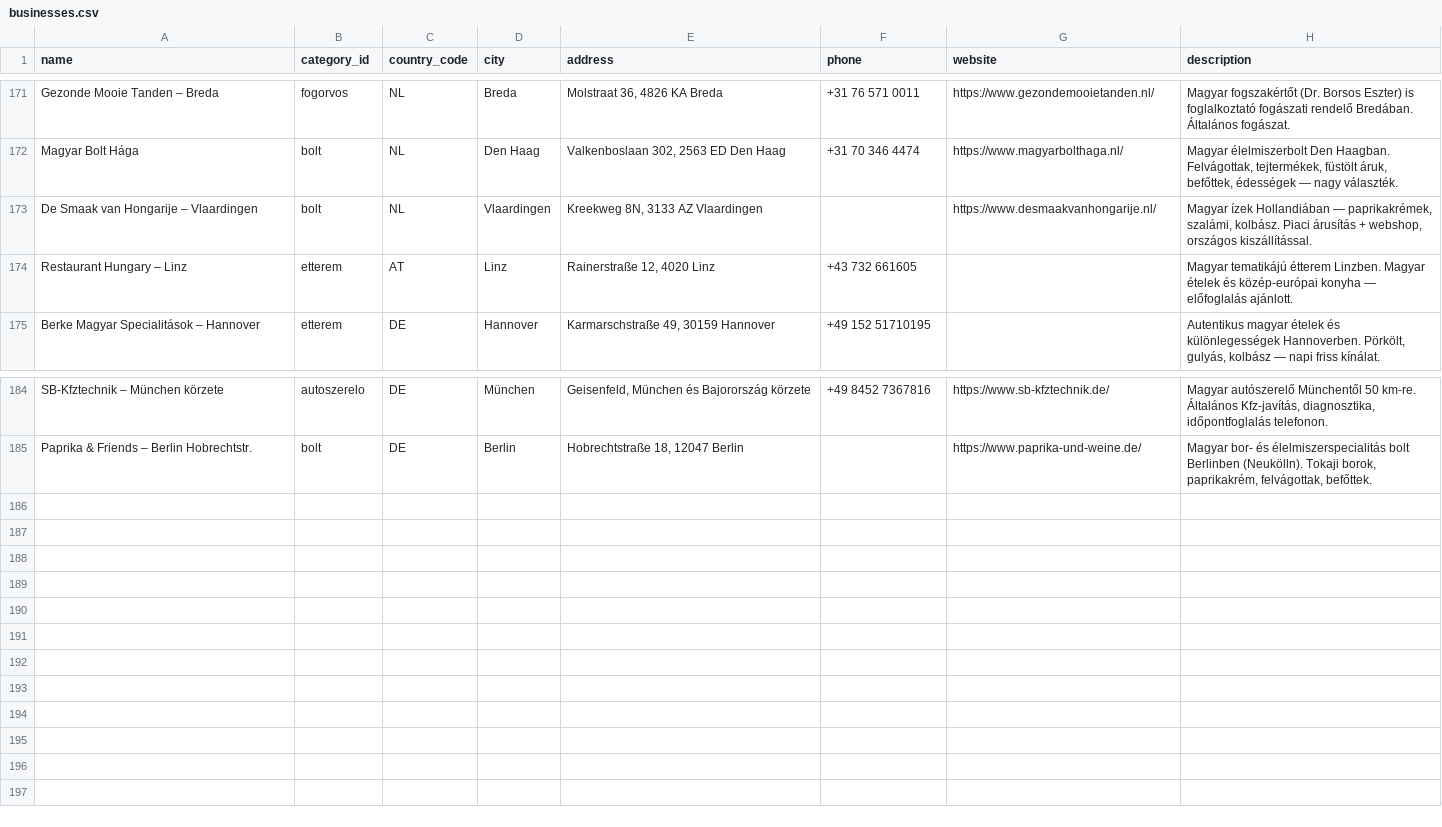
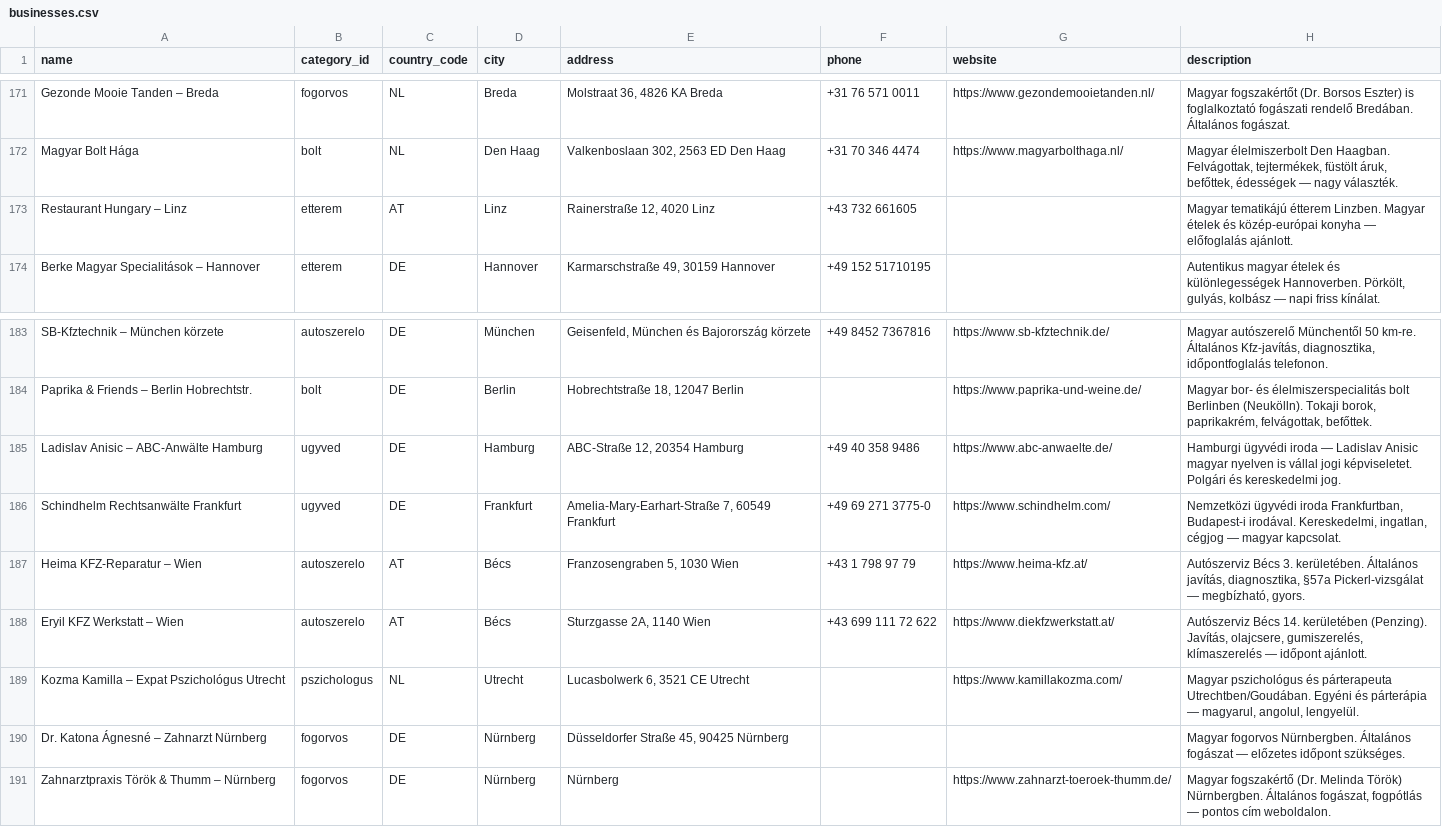
Before and after one commit to peterpetor/kinti, a CSV file: scripts/businesses.csv, drawn as a sheet; only a part is shown, gaps mark what is left out.

```diff
--- a/scripts/businesses.csv
+++ b/scripts/businesses.csv
@@ -172,3 +172,2 @@ name,category_id,country_code,city,address,phone,website,description
 "Magyar Bolt Hága",bolt,NL,"Den Haag","Valkenboslaan 302, 2563 ED Den Haag","+31 70 346 4474","https://www.magyarbolthaga.nl/","Magyar élelmiszerbolt Den Haagban. Felvágottak, tejtermékek, füstölt áruk, befőttek, édességek — nagy választék."
-"De Smaak van Hongarije – Vlaardingen",bolt,NL,"Vlaardingen","Kreekweg 8N, 3133 AZ Vlaardingen","","https://www.desmaakvanhongarije.nl/","Magyar ízek Hollandiában — paprikakrémek, szalámi, kolbász. Piaci árusítás + webshop, országos kiszállítással."
 "Restaurant Hungary – Linz",etterem,AT,"Linz","Rainerstraße 12, 4020 Linz","+43 732 661605","","Magyar tematikájú étterem Linzben. Magyar ételek és közép-európai konyha — előfoglalás ajánlott."
@@ -185 +184,8 @@ name,category_id,country_code,city,address,phone,website,description
 "Paprika & Friends – Berlin Hobrechtstr.",bolt,DE,"Berlin","Hobrechtstraße 18, 12047 Berlin","","https://www.paprika-und-weine.de/","Magyar bor- és élelmiszerspecialitás bolt Berlinben (Neukölln). Tokaji borok, paprikakrém, felvágottak, befőttek."
+"Ladislav Anisic – ABC-Anwälte Hamburg",ugyved,DE,"Hamburg","ABC-Straße 12, 20354 Hamburg","+49 40 358 9486","https://www.abc-anwaelte.de/","Hamburgi ügyvédi iroda — Ladislav Anisic magyar nyelven is vállal jogi képviseletet. Polgári és kereskedelmi jog."
+"Schindhelm Rechtsanwälte Frankfurt",ugyved,DE,"Frankfurt","Amelia-Mary-Earhart-Straße 7, 60549 Frankfurt","+49 69 271 3775-0","https://www.schindhelm.com/","Nemzetközi ügyvédi iroda Frankfurtban, Budapest-i irodával. Kereskedelmi, ingatlan, cégjog — magyar kapcsolat."
+"Heima KFZ-Reparatur – Wien",autoszerelo,AT,"Bécs","Franzosengraben 5, 1030 Wien","+43 1 798 97 79","https://www.heima-kfz.at/","Autószerviz Bécs 3. kerületében. Általános javítás, diagnosztika, §57a Pickerl-vizsgálat — megbízható, gyors."
+"Eryil KFZ Werkstatt – Wien",autoszerelo,AT,"Bécs","Sturzgasse 2A, 1140 Wien","+43 699 111 72 622","https://www.diekfzwerkstatt.at/","Autószerviz Bécs 14. kerületében (Penzing). Javítás, olajcsere, gumiszerelés, klímaszerelés — időpont ajánlott."
+"Kozma Kamilla – Expat Pszichológus Utrecht",pszichologus,NL,"Utrecht","Lucasbolwerk 6, 3521 CE Utrecht","","https://www.kamillakozma.com/","Magyar pszichológus és párterapeuta Utrechtben/Goudában. Egyéni és párterápia — magyarul, angolul, lengyelül."
+"Dr. Katona Ágnesné – Zahnarzt Nürnberg",fogorvos,DE,"Nürnberg","Düsseldorfer Straße 45, 90425 Nürnberg","","","Magyar fogorvos Nürnbergben. Általános fogászat — előzetes időpont szükséges."
+"Zahnarztpraxis Török & Thumm – Nürnberg",fogorvos,DE,"Nürnberg","Nürnberg","","https://www.zahnarzt-toeroek-thumm.de/","Magyar fogszakértő (Dr. Melinda Török) Nürnbergben. Általános fogászat, fogpótlás — pontos cím weboldalon."
```
Also changed, not shown: 3 other files.
